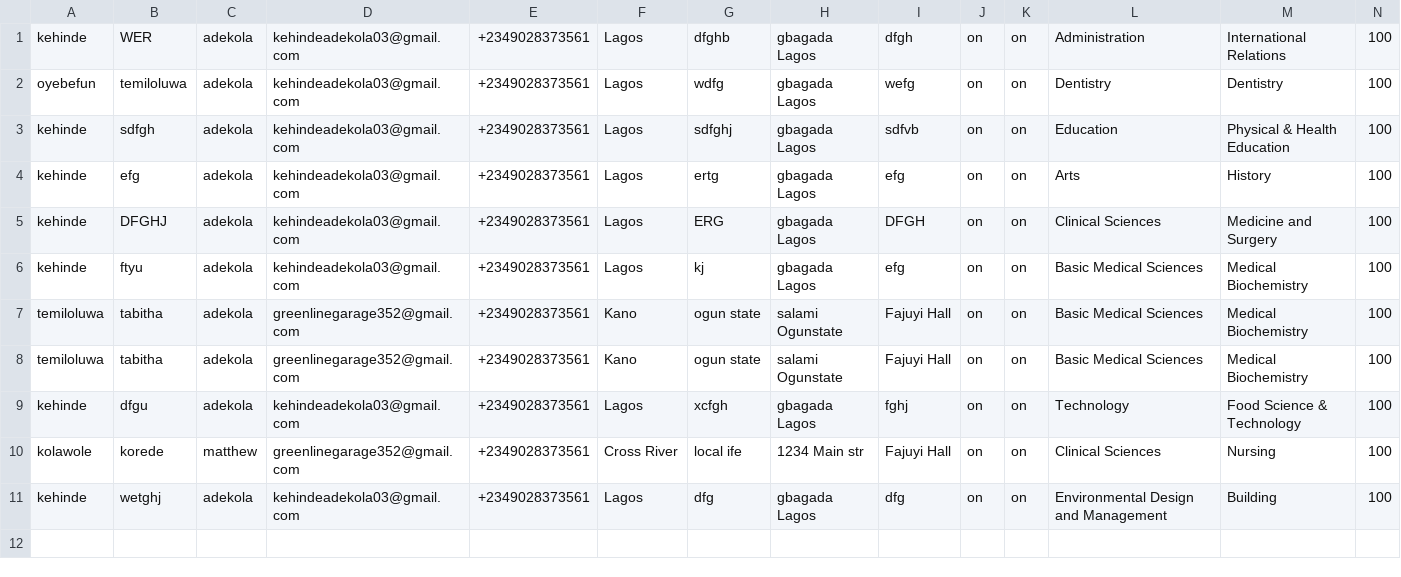
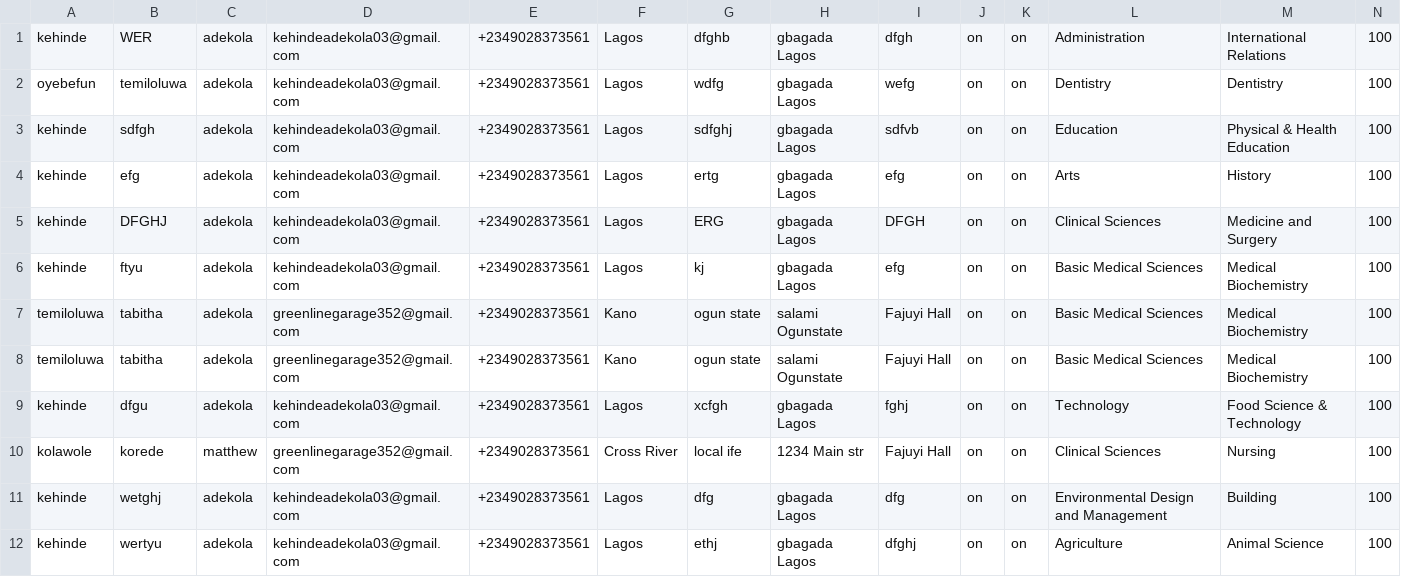
Before and after one commit to Kingrexicon/WIT-contact-form, a CSV file: submissions.csv, drawn as a sheet; only a part is shown; rows hold the shown columns only; the diff names each change by its address in the sheet, - before the commit and + after, or states it on an @@ line.

```diff
--- a/submissions.csv
+++ b/submissions.csv
+row 12: kehinde | wertyu | adekola | kehindeadekola03@gmail.com | +2349028373561 | Lagos | ethj | gbagada Lagos | dfghj | on | on | Agriculture | Animal Science | 100
```
Also changed, not shown: 3 other files.
